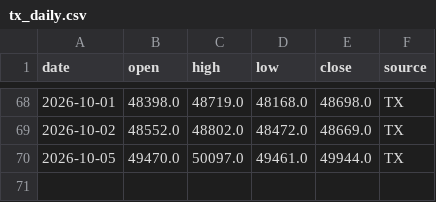
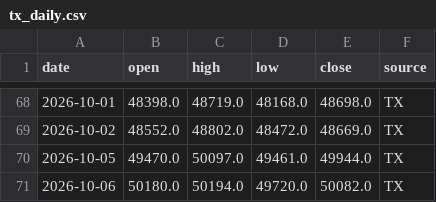
Before and after one commit to thomas500-wu/thomas_tx-daily-report, a CSV file: data/tx_daily.csv, drawn as a sheet; only a part is shown, gaps mark what is left out.

```diff
--- a/data/tx_daily.csv
+++ b/data/tx_daily.csv
@@ -70 +70,2 @@ date,open,high,low,close,source
 2026-10-05,49470.0,50097.0,49461.0,49944.0,TX
+2026-10-06,50180.0,50194.0,49720.0,50082.0,TX
```
Also changed, not shown: 2 other files.
